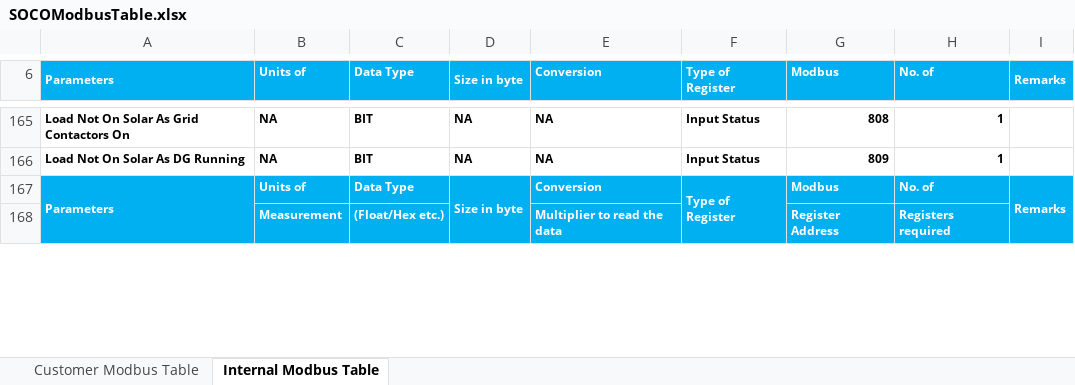
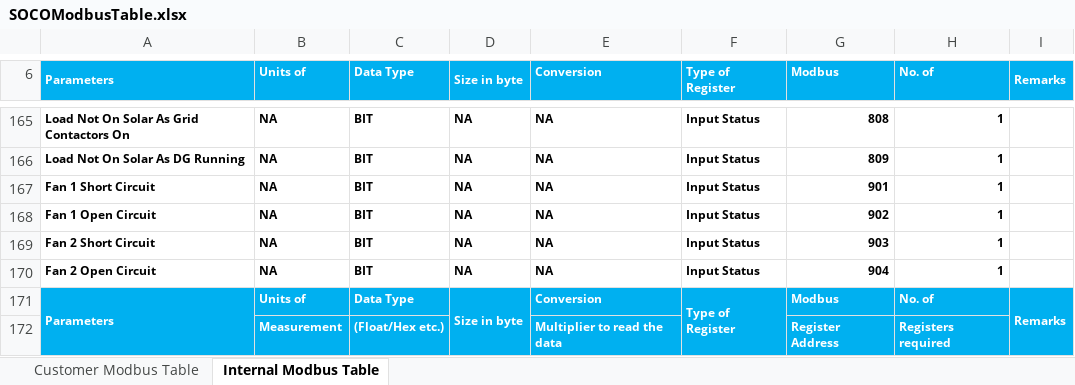
Before and after one commit to sakjain92/SOCO, an Excel workbook: Document/SOCOModbusTable.xlsx, sheet Internal Modbus Table, drawn as a sheet; only a part is shown, gaps mark what is left out; values as stored, in another font and other column widths than the file's, no borders; the diff names each change by its address in the sheet, - before the commit and + after, or states it on an @@ line.

Commit message:
SOCO: Feature: Add under/over current alarms for fan current
Added to modbus table also

Also, allowed modifying modbus parameters without any password.

```diff
--- a/Document/SOCOModbusTable.xlsx (sheet Internal Modbus Table)
+++ b/Document/SOCOModbusTable.xlsx (sheet Internal Modbus Table)
+row 167: Fan 1 Short Circuit | NA | BIT | NA | NA | Input Status | 901 | 1
+row 168: Fan 1 Open Circuit | NA | BIT | NA | NA | Input Status | 902 | 1
+row 169: Fan 2 Short Circuit | NA | BIT | NA | NA | Input Status | 903 | 1
+row 170: Fan 2 Open Circuit | NA | BIT | NA | NA | Input Status | 904 | 1
```
Also changed, not shown: sheet Customer Modbus Table, 6 other files.
